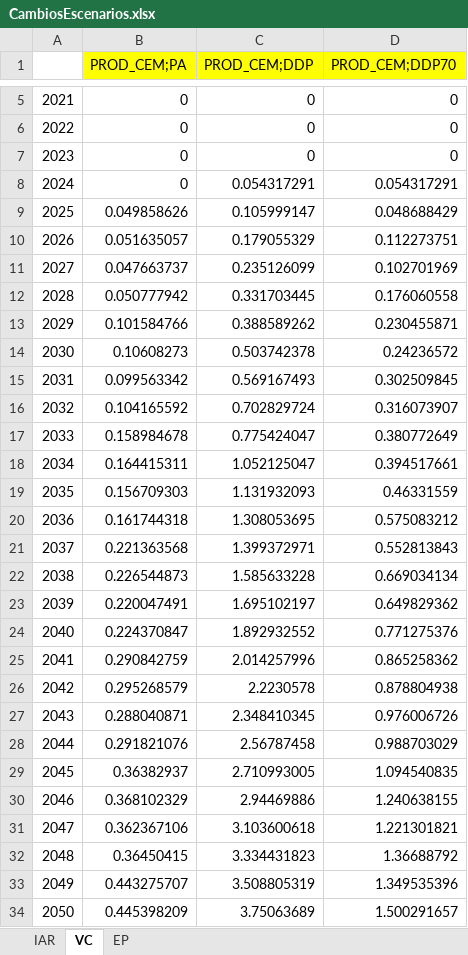
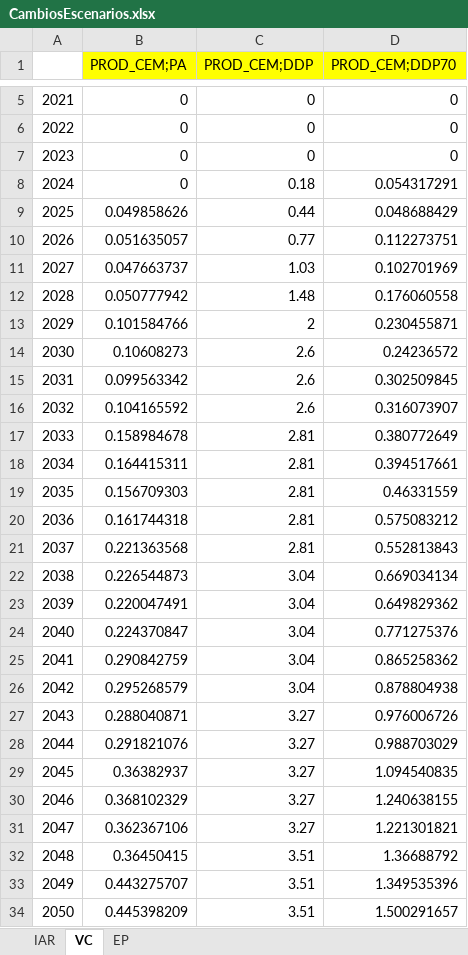
Before and after one commit to PLANMICC/OSeMOSYS-Ecuador, an Excel workbook: ProcesosIndustriales/Model/t1_confection/CambiosEscenarios.xlsx, sheet VC, drawn as a sheet; only a part is shown, gaps mark what is left out; values as stored, in another font and other column widths than the file's, no borders; the diff covers the shown part only; the diff names each change by its address in the sheet, - before the commit and + after, or states it on an @@ line.

```diff
--- a/ProcesosIndustriales/Model/t1_confection/CambiosEscenarios.xlsx (sheet VC)
+++ b/ProcesosIndustriales/Model/t1_confection/CambiosEscenarios.xlsx (sheet VC)
-C8 (PROD_CEM;DDP): 0.054317291
+C8 (PROD_CEM;DDP): 0.18
-C9 (PROD_CEM;DDP): 0.105999147
+C9 (PROD_CEM;DDP): 0.44
-C10 (PROD_CEM;DDP): 0.179055329
+C10 (PROD_CEM;DDP): 0.77
-C11 (PROD_CEM;DDP): 0.235126099
+C11 (PROD_CEM;DDP): 1.03
-C12 (PROD_CEM;DDP): 0.331703445
+C12 (PROD_CEM;DDP): 1.48
-C13 (PROD_CEM;DDP): 0.388589262
+C13 (PROD_CEM;DDP): 2
-C14 (PROD_CEM;DDP): 0.503742378
+C14 (PROD_CEM;DDP): 2.6
-C15 (PROD_CEM;DDP): 0.569167493
+C15 (PROD_CEM;DDP): 2.6
-C16 (PROD_CEM;DDP): 0.702829724
+C16 (PROD_CEM;DDP): 2.6
-C17 (PROD_CEM;DDP): 0.775424047
+C17 (PROD_CEM;DDP): 2.81
-C18 (PROD_CEM;DDP): 1.052125047
+C18 (PROD_CEM;DDP): 2.81
-C19 (PROD_CEM;DDP): 1.131932093
+C19 (PROD_CEM;DDP): 2.81
-C20 (PROD_CEM;DDP): 1.308053695
+C20 (PROD_CEM;DDP): 2.81
-C21 (PROD_CEM;DDP): 1.399372971
+C21 (PROD_CEM;DDP): 2.81
-C22 (PROD_CEM;DDP): 1.585633228
+C22 (PROD_CEM;DDP): 3.04
-C23 (PROD_CEM;DDP): 1.695102197
+C23 (PROD_CEM;DDP): 3.04
-C24 (PROD_CEM;DDP): 1.892932552
+C24 (PROD_CEM;DDP): 3.04
-C25 (PROD_CEM;DDP): 2.014257996
+C25 (PROD_CEM;DDP): 3.04
-C26 (PROD_CEM;DDP): 2.2230578
+C26 (PROD_CEM;DDP): 3.04
-C27 (PROD_CEM;DDP): 2.348410345
+C27 (PROD_CEM;DDP): 3.27
-C28 (PROD_CEM;DDP): 2.56787458
+C28 (PROD_CEM;DDP): 3.27
-C29 (PROD_CEM;DDP): 2.710993005
+C29 (PROD_CEM;DDP): 3.27
-C30 (PROD_CEM;DDP): 2.94469886
+C30 (PROD_CEM;DDP): 3.27
-C31 (PROD_CEM;DDP): 3.103600618
+C31 (PROD_CEM;DDP): 3.27
-C32 (PROD_CEM;DDP): 3.334431823
+C32 (PROD_CEM;DDP): 3.51
-C33 (PROD_CEM;DDP): 3.508805319
+C33 (PROD_CEM;DDP): 3.51
-C34 (PROD_CEM;DDP): 3.75063689
+C34 (PROD_CEM;DDP): 3.51
```
Also changed, not shown: 20 edited cells elsewhere in this sheet, sheet IAR, ProcesosIndustriales/Model/t1_confection/A2_Structure_Lists.xlsx, 9 other files.
